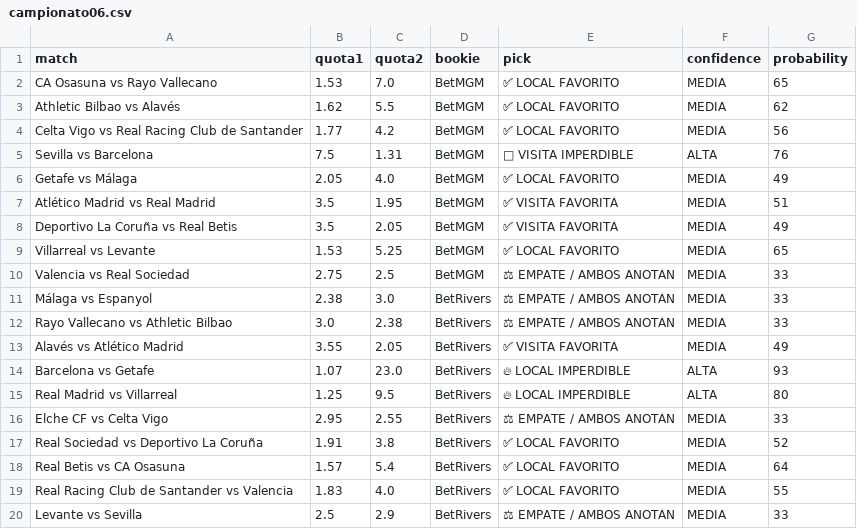
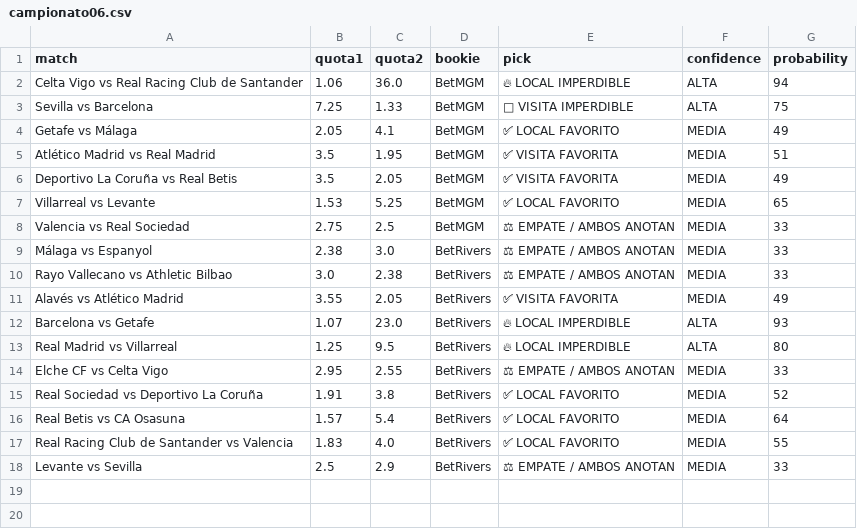
Before and after one commit to bernardinojosse/ia-deportiva-pro, a CSV file: campionati/campionato06.csv, drawn as a sheet.

```diff
--- a/campionati/campionato06.csv
+++ b/campionati/campionato06.csv
@@ -1,7 +1,5 @@
 match,quota1,quota2,bookie,pick,confidence,probability
-CA Osasuna vs Rayo Vallecano,1.53,7.0,BetMGM,✅ LOCAL FAVORITO,MEDIA,65
-Athletic Bilbao vs Alavés,1.62,5.5,BetMGM,✅ LOCAL FAVORITO,MEDIA,62
-Celta Vigo vs Real Racing Club de Santander,1.77,4.2,BetMGM,✅ LOCAL FAVORITO,MEDIA,56
-Sevilla vs Barcelona,7.5,1.31,BetMGM,🚀 VISITA IMPERDIBLE,ALTA,76
-Getafe vs Málaga,2.05,4.0,BetMGM,✅ LOCAL FAVORITO,MEDIA,49
+Celta Vigo vs Real Racing Club de Santander,1.06,36.0,BetMGM,🔥 LOCAL IMPERDIBLE,ALTA,94
+Sevilla vs Barcelona,7.25,1.33,BetMGM,🚀 VISITA IMPERDIBLE,ALTA,75
+Getafe vs Málaga,2.05,4.1,BetMGM,✅ LOCAL FAVORITO,MEDIA,49
 Atlético Madrid vs Real Madrid,3.5,1.95,BetMGM,✅ VISITA FAVORITA,MEDIA,51
```
Also changed, not shown: campionati/campionato0.csv, campionati/campionato01.csv.
